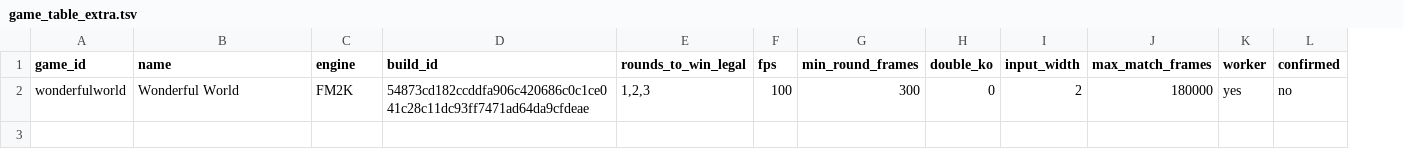
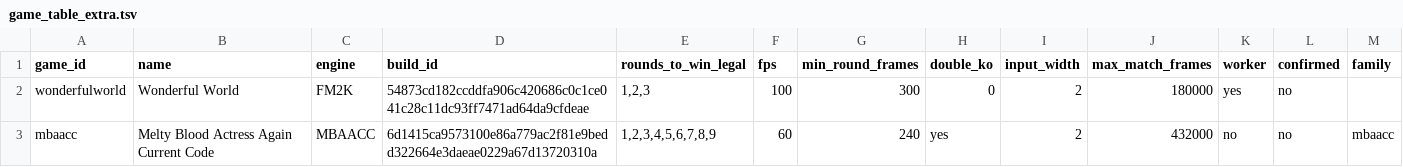
Before and after one commit to Armonte/wanwan, a TSV file: community/games/game_table_extra.tsv, drawn as a sheet; the diff names each change by its address in the sheet, - before the commit and + after, or states it on an @@ line.

Commit message:
community: MBAACC CE 1.4 game row (game_id mbaacc, build_id = MBAA.exe SHA-256, rounds 1..9, 60 fps), extra table gains a family column

```diff
--- a/community/games/game_table_extra.tsv
+++ b/community/games/game_table_extra.tsv
+column M (family), empty
+row 3: mbaacc | Melty Blood Actress Again Current Code | MBAACC | 6d1415ca9573100e86a779ac2f81e9bedd322664e3daeae0229a67d13720310a | 1,2,3,4,5,6,7,8,9 | 60 | 240 | yes | 2 | 432000 | no | no | mbaacc
```
Also changed, not shown: 1 other file.
